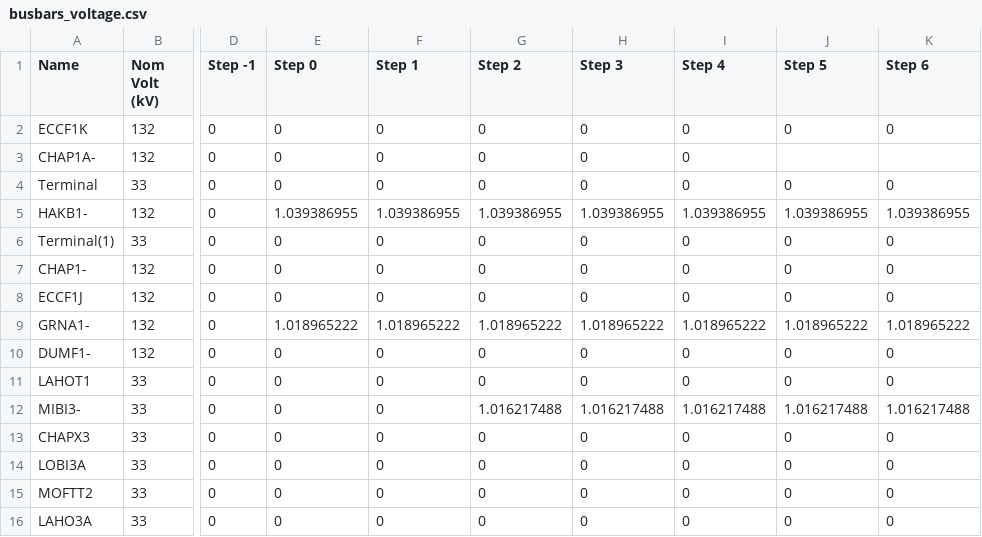
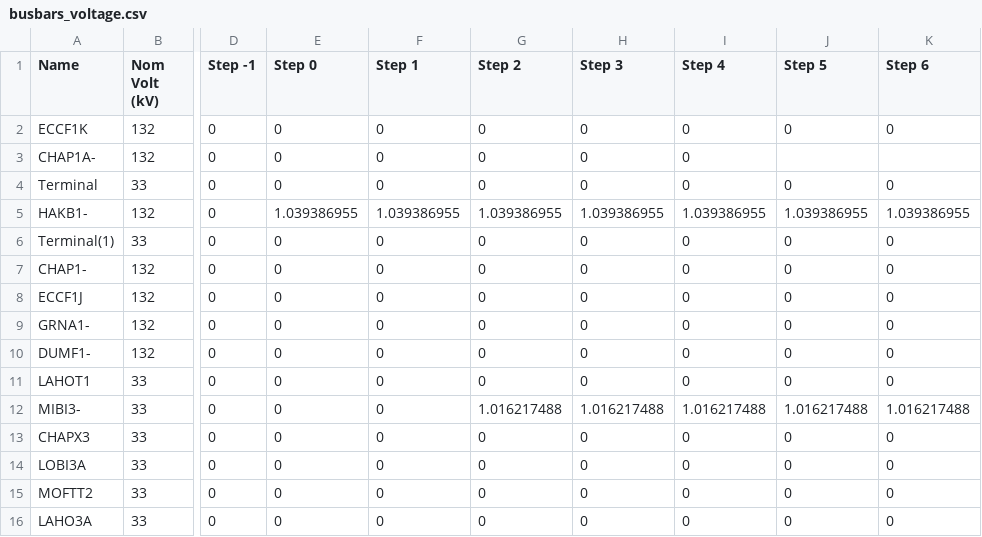
Before and after one commit to TNEI-Services-NI/desktopstudies, a CSV file: package/data/simtool/restorationsteps/Opt5/chapelcross/busbars_voltage.csv, drawn as a sheet; only a part is shown, gaps mark what is left out; the diff names each change by its address in the sheet, - before the commit and + after, or states it on an @@ line.

Commit message:
Working on Chapelcross networks

```diff
--- a/package/data/simtool/restorationsteps/Opt5/chapelcross/busbars_voltage.csv
+++ b/package/data/simtool/restorationsteps/Opt5/chapelcross/busbars_voltage.csv
-E9 (Step 0): 1.018965222
+E9 (Step 0): 0
-F9 (Step 1): 1.018965222
+F9 (Step 1): 0
-G9 (Step 2): 1.018965222
+G9 (Step 2): 0
-H9 (Step 3): 1.018965222
+H9 (Step 3): 0
-I9 (Step 4): 1.018965222
+I9 (Step 4): 0
-J9 (Step 5): 1.018965222
+J9 (Step 5): 0
-K9 (Step 6): 1.018965222
+K9 (Step 6): 0
```
Also changed, not shown: 1 other file.
